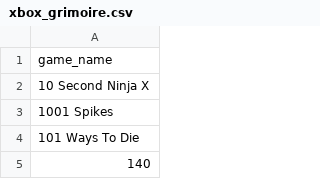
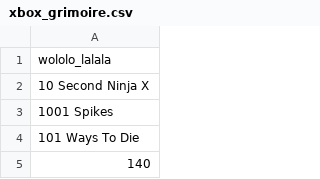
Before and after one commit to Merk87/kitten-coven, a CSV file: web/forbidden_library/xbox_grimoire.csv, drawn as a sheet; only a part is shown.

Commit message:
updated READ.MD, and added a feature to don't have to hardcode the entry index

```diff
--- a/web/forbidden_library/xbox_grimoire.csv
+++ b/web/forbidden_library/xbox_grimoire.csv
@@ -1,2 +1,2 @@
-game_name
+wololo_lalala
 10 Second Ninja X
```
Also changed, not shown: 3 other files.
